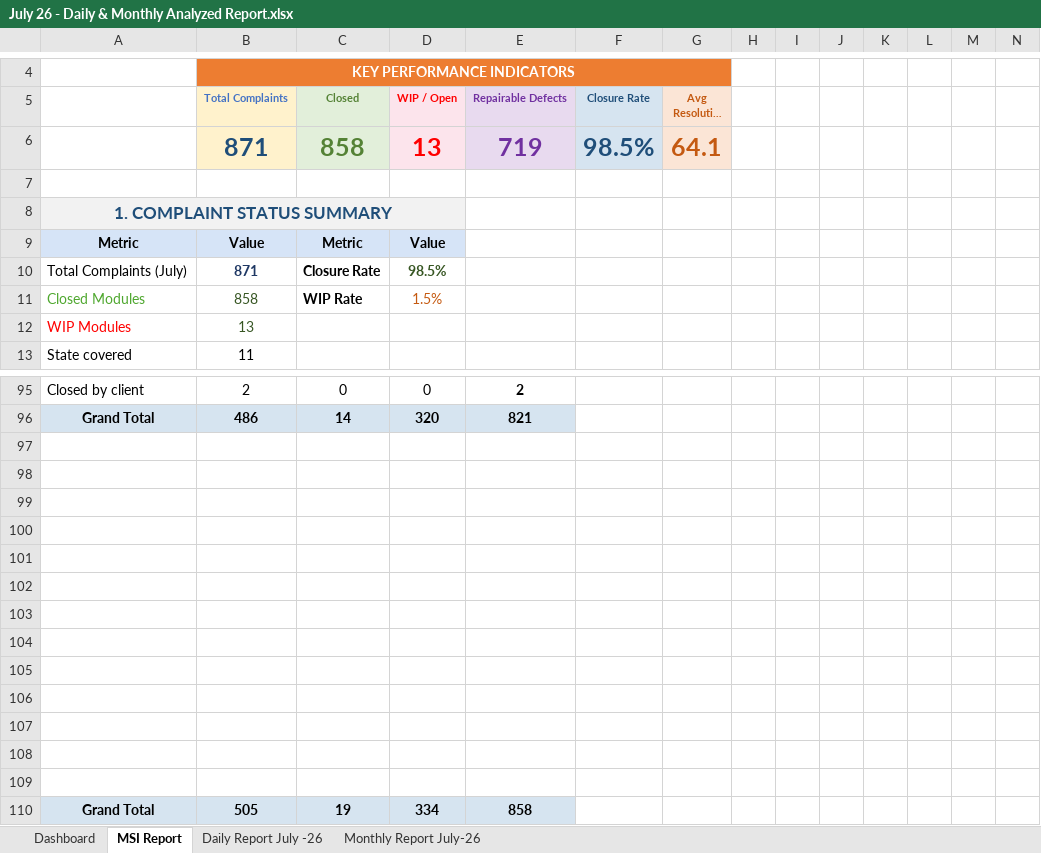
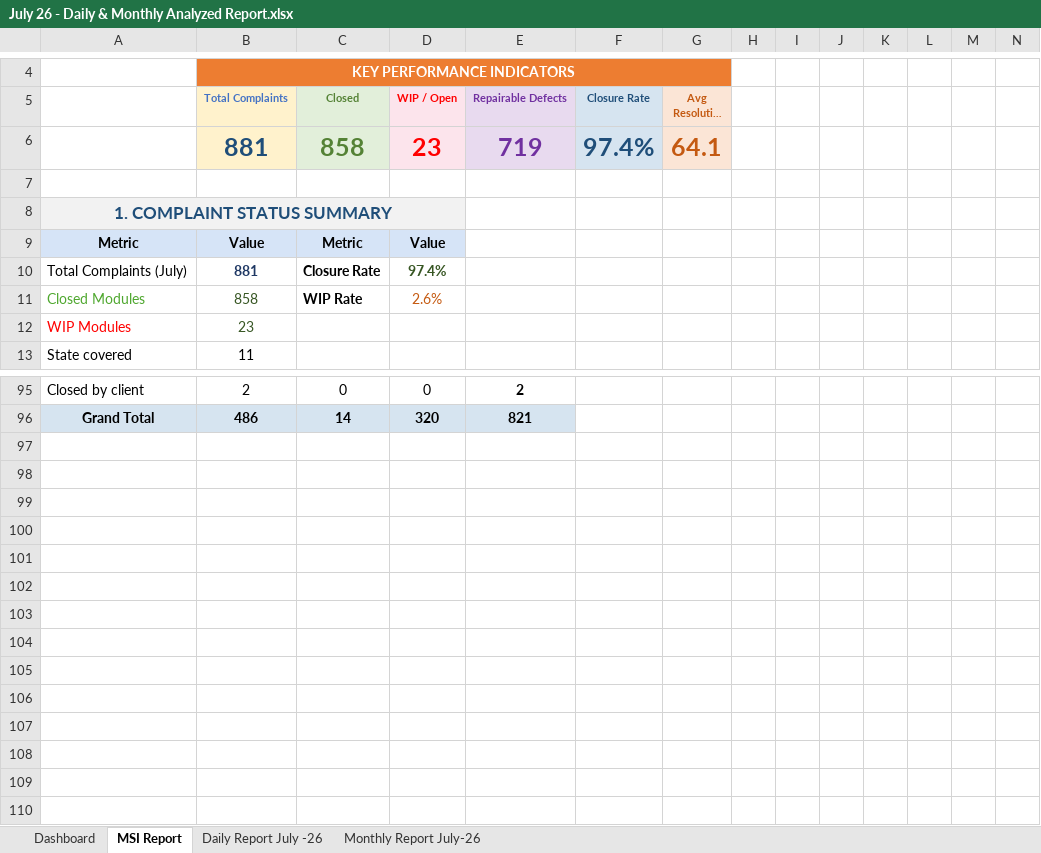
Before and after one commit to nithinjinaga/Premier-Energies-Service-Dashboard, an Excel workbook: July 26 - Daily & Monthly Analyzed Report.xlsx, sheet MSI Report, drawn as a sheet; only a part is shown, gaps mark what is left out; long unchanged cells end in …; values as stored, in another font and other column widths than the file's, no borders; rows hold the shown columns only; the diff covers the shown part only; the diff names each change by its address in the sheet, - before the commit and + after, or states it on an @@ line.

```diff
--- a/July 26 - Daily & Monthly Analyzed Report.xlsx (sheet MSI Report)
+++ b/July 26 - Daily & Monthly Analyzed Report.xlsx (sheet MSI Report)
-B6 (Total Complaints): 871
+B6 (Total Complaints): 881
-D6 (WIP / Open): 13
+D6 (WIP / Open): 23
-F6 (Closure Rate): 98.5%
+F6 (Closure Rate): 97.4%
-B10 (Total Complaints): 871
+B10 (Total Complaints): 881
-D10 (WIP / Open): 98.5%
+D10 (WIP / Open): 97.4%
-D11 (WIP / Open): 1.5%
+D11 (WIP / Open): 2.6%
-B12 (Total Complaints): 13
+B12 (Total Complaints): 23
-row 97: (empty)
-row 98: (empty)
-row 99: (empty)
-row 100: (empty)
-row 101: (empty)
-row 102: (empty)
-row 103: (empty)
-row 104: (empty)
-row 105: (empty)
-row 106: (empty)
-row 107: (empty)
-row 108: (empty)
-row 109: (empty)
-row 110: Grand Total | 505 | 19 | 334 | 858
```
Also changed, not shown: 4 edited cells elsewhere in this sheet, sheet Monthly Report July-26, sheet Dashboard, formulas that keep their value, charts or pictures, 2 other files.
